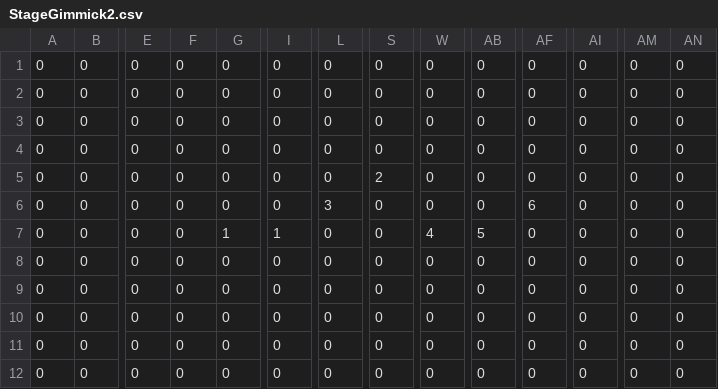
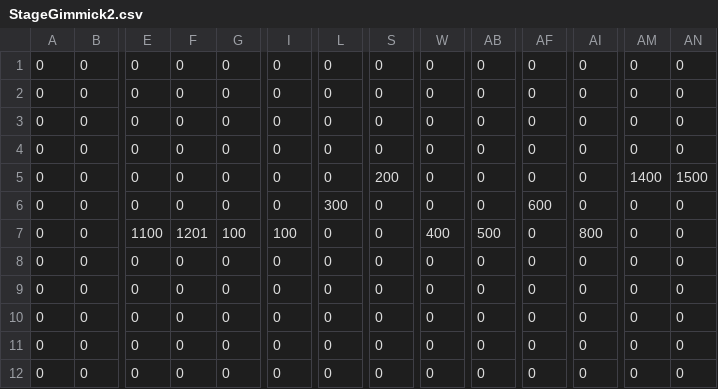
Before and after one commit to human-osaka-game-2015/Chemical, a CSV file: Chemical/Chemical/Resource/GameScene/CSV/StageGimmick2.csv, drawn as a sheet; only a part is shown, gaps mark what is left out; the diff names each change by its address in the sheet, - before the commit and + after, or states it on an @@ line.

```diff
--- a/Chemical/Chemical/Resource/GameScene/CSV/StageGimmick2.csv
+++ b/Chemical/Chemical/Resource/GameScene/CSV/StageGimmick2.csv
-S5: 2
+S5: 200
-AM5: 0
+AM5: 1400
-AN5: 0
+AN5: 1500
-L6: 3
+L6: 300
-AF6: 6
+AF6: 600
-E7: 0
+E7: 1100
-F7: 0
+F7: 1201
-G7: 1
+G7: 100
-I7: 1
+I7: 100
-W7: 4
+W7: 400
-AB7: 5
+AB7: 500
-AI7: 0
+AI7: 800
```
Also changed, not shown: Chemical/Chemical/Resource/GameScene/CSV/StageGimmick1.csv, Chemical/Chemical/Resource/GameScene/CSV/StageGimmick3.csv, 12 other files.
